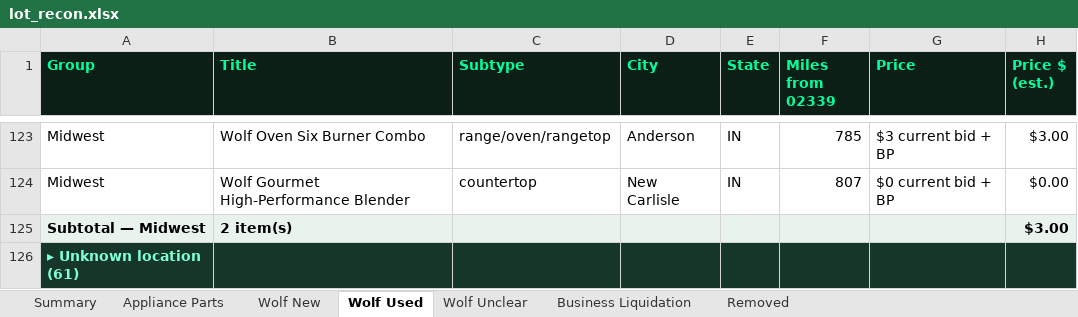
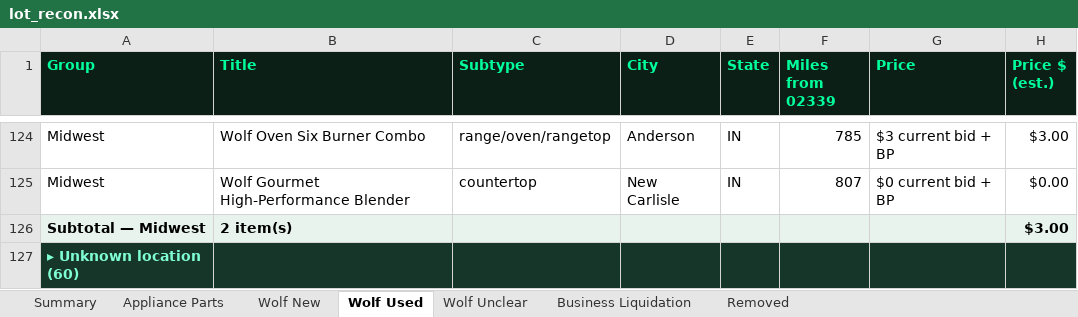
Before and after one commit to theequipmentpark/lot-recon, an Excel workbook: lot_recon.xlsx, sheet Wolf Used, drawn as a sheet; only a part is shown, gaps mark what is left out; values as stored, in another font and other column widths than the file's, no borders; addresses are those after the commit; the diff covers the shown part only; the diff names each change by its address in the sheet, - before the commit and + after, or states it on an @@ line.

Commit message:
Lot Recon update 2026-10-18 6pm ET: +1 Wolf (Jackson Heights steam oven), +1 liquidation (Outlaw Grill Stamford CT)

```diff
--- a/lot_recon.xlsx (sheet Wolf Used)
+++ b/lot_recon.xlsx (sheet Wolf Used)
-A127 (Group): ▸ Unknown location (61)
+A127 (Group): ▸ Unknown location (60)
```
Also changed, not shown: 1 added row, 1 removed row and 5 edited cells elsewhere in this sheet, sheet Business Liquidation, sheet Summary, sheet Removed, 1 other file.
